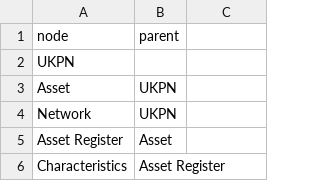
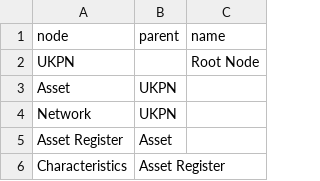
Before and after one commit to ABallanti/ukpn-ecosystem-map, a CSV file: ecosystem-tree.csv, drawn as a sheet; only a part is shown; the diff names each change by its address in the sheet, - before the commit and + after, or states it on an @@ line.

Commit message:
Add name column to ecosystem

```diff
--- a/ecosystem-tree.csv
+++ b/ecosystem-tree.csv
-C1: (empty)
+C1: name
-C2 (name): (empty)
+C2 (name): Root Node
```
